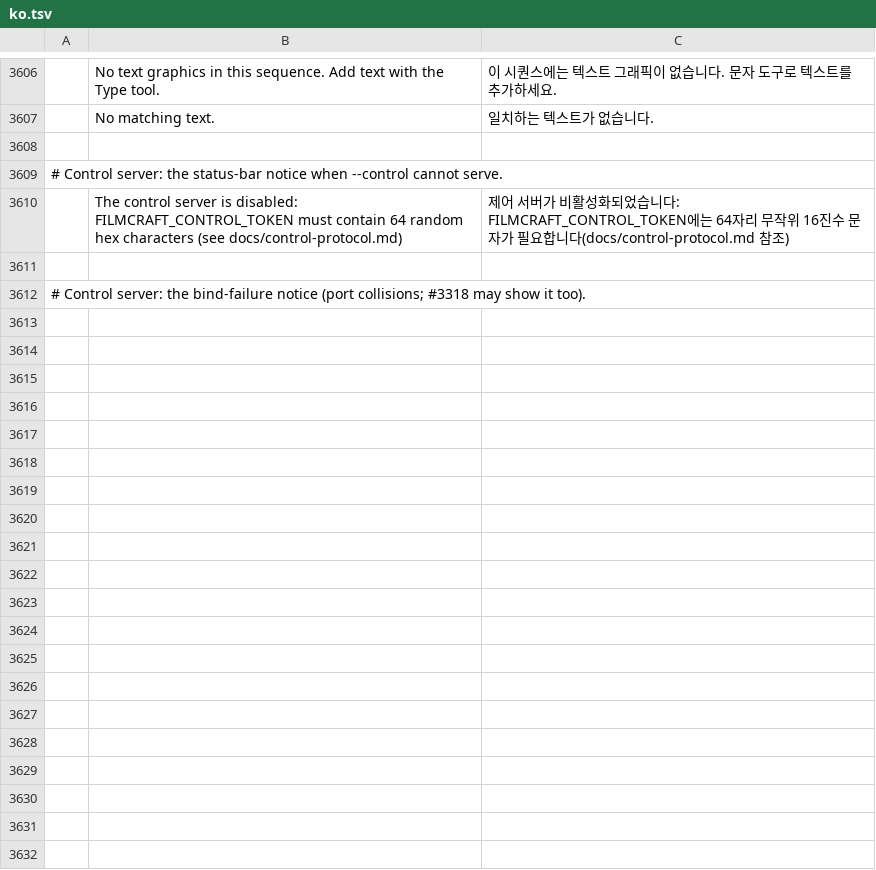
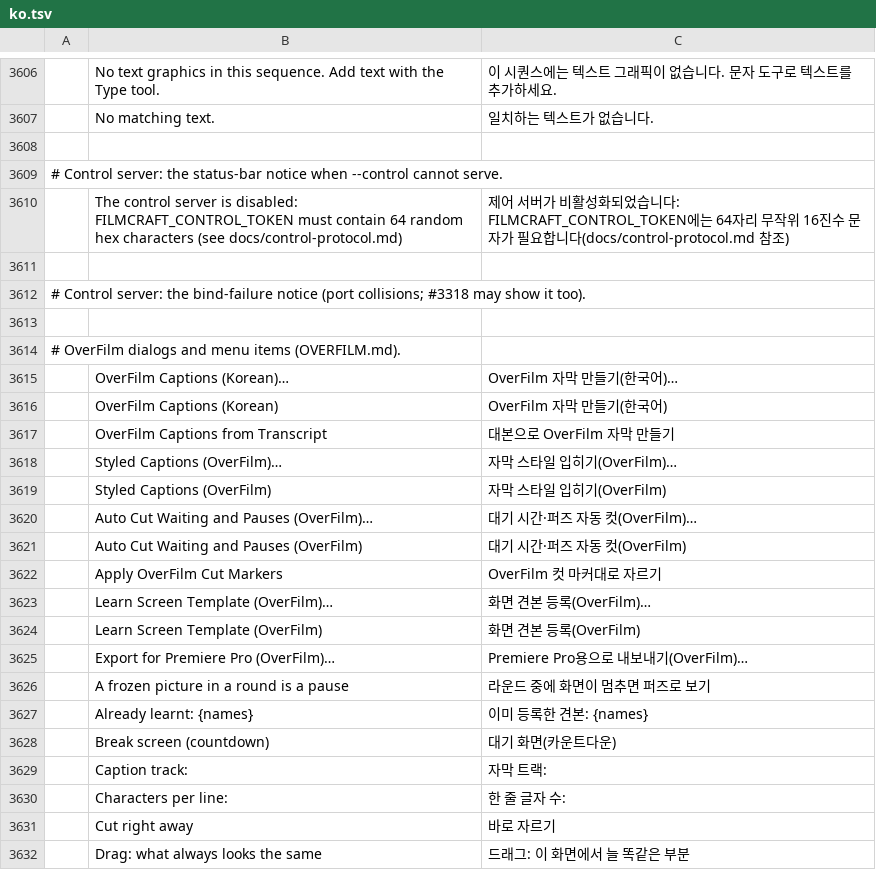
Before and after one commit to Dominicus0830/OverFilm, a TSV file: crates/ui-egui/src/i18n/ko.tsv, drawn as a sheet; only a part is shown, gaps mark what is left out; the diff covers the shown part only; the diff names each change by its address in the sheet, - before the commit and + after, or states it on an @@ line.

```diff
--- a/crates/ui-egui/src/i18n/ko.tsv
+++ b/crates/ui-egui/src/i18n/ko.tsv
+row 3613: (empty)
+row 3614: # OverFilm dialogs and menu items (OVERFILM.md).
+row 3615:  | OverFilm Captions (Korean)… | OverFilm 자막 만들기(한국어)…
+row 3616:  | OverFilm Captions (Korean) | OverFilm 자막 만들기(한국어)
+row 3617:  | OverFilm Captions from Transcript | 대본으로 OverFilm 자막 만들기
+row 3618:  | Styled Captions (OverFilm)… | 자막 스타일 입히기(OverFilm)…
+row 3619:  | Styled Captions (OverFilm) | 자막 스타일 입히기(OverFilm)
+row 3620:  | Auto Cut Waiting and Pauses (OverFilm)… | 대기 시간·퍼즈 자동 컷(OverFilm)…
+row 3621:  | Auto Cut Waiting and Pauses (OverFilm) | 대기 시간·퍼즈 자동 컷(OverFilm)
+row 3622:  | Apply OverFilm Cut Markers | OverFilm 컷 마커대로 자르기
+row 3623:  | Learn Screen Template (OverFilm)… | 화면 견본 등록(OverFilm)…
+row 3624:  | Learn Screen Template (OverFilm) | 화면 견본 등록(OverFilm)
+row 3625:  | Export for Premiere Pro (OverFilm)… | Premiere Pro용으로 내보내기(OverFilm)…
+row 3626:  | A frozen picture in a round is a pause | 라운드 중에 화면이 멈추면 퍼즈로 보기
+row 3627:  | Already learnt: {names} | 이미 등록한 견본: {names}
+row 3628:  | Break screen (countdown) | 대기 화면(카운트다운)
+row 3629:  | Caption track: | 자막 트랙:
+row 3630:  | Characters per line: | 한 줄 글자 수:
+row 3631:  | Cut right away | 바로 자르기
+row 3632:  | Drag: what always looks the same | 드래그: 이 화면에서 늘 똑같은 부분
```
Also changed, not shown: 40 added rows elsewhere in this file, 6 other files.
